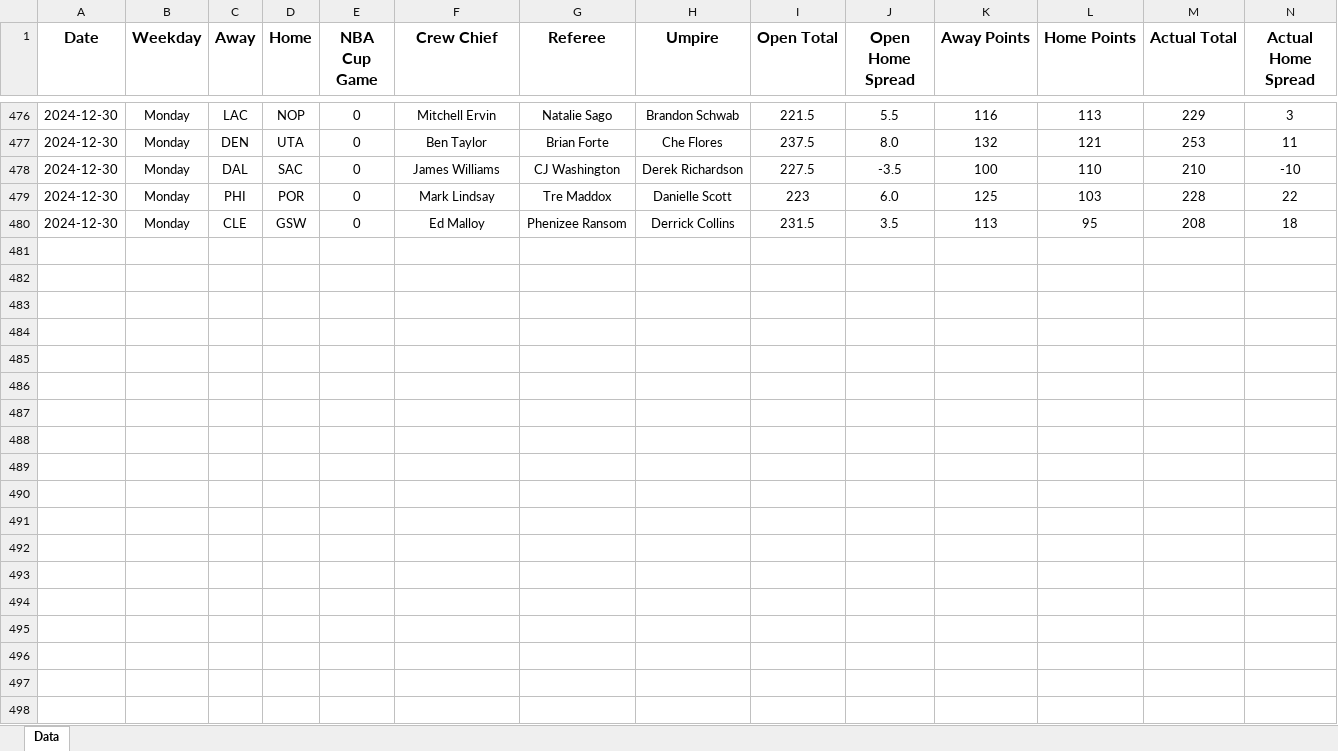
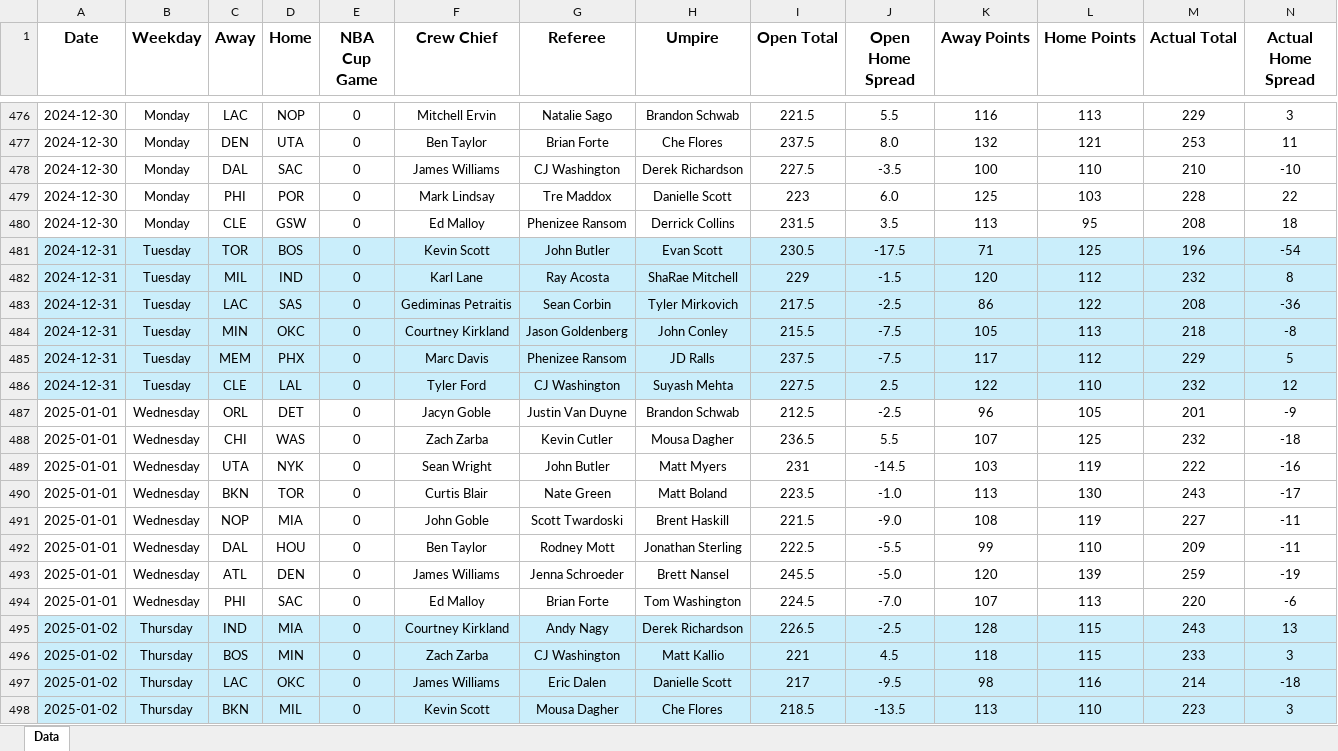
Before and after one commit to tyler-otoole/nba-points, an Excel workbook: data/nba_points_2024_2025.xlsx, sheet Data, drawn as a sheet; only a part is shown, gaps mark what is left out; values as stored, in another font and other column widths than the file's, no borders; rows hold the shown columns only; the diff covers the shown part only; the diff names each change by its address in the sheet, - before the commit and + after, or states it on an @@ line.

Commit message:
Added more game data and updated notebook

```diff
--- a/data/nba_points_2024_2025.xlsx (sheet Data)
+++ b/data/nba_points_2024_2025.xlsx (sheet Data)
+row 481: 2024-12-31 | Tuesday | TOR | BOS | 0 | Kevin Scott | John Butler | Evan Scott | 230.5 | -17.5 | 71 | 125 | 196 | -54
+row 482: 2024-12-31 | Tuesday | MIL | IND | 0 | Karl Lane | Ray Acosta | ShaRae Mitchell | 229 | -1.5 | 120 | 112 | 232 | 8
+row 483: 2024-12-31 | Tuesday | LAC | SAS | 0 | Gediminas Petraitis | Sean Corbin | Tyler Mirkovich | 217.5 | -2.5 | 86 | 122 | 208 | -36
+row 484: 2024-12-31 | Tuesday | MIN | OKC | 0 | Courtney Kirkland | Jason Goldenberg | John Conley | 215.5 | -7.5 | 105 | 113 | 218 | -8
+row 485: 2024-12-31 | Tuesday | MEM | PHX | 0 | Marc Davis | Phenizee Ransom | JD Ralls | 237.5 | -7.5 | 117 | 112 | 229 | 5
+row 486: 2024-12-31 | Tuesday | CLE | LAL | 0 | Tyler Ford | CJ Washington | Suyash Mehta | 227.5 | 2.5 | 122 | 110 | 232 | 12
+row 487: 2025-01-01 | Wednesday | ORL | DET | 0 | Jacyn Goble | Justin Van Duyne | Brandon Schwab | 212.5 | -2.5 | 96 | 105 | 201 | -9
+row 488: 2025-01-01 | Wednesday | CHI | WAS | 0 | Zach Zarba | Kevin Cutler | Mousa Dagher | 236.5 | 5.5 | 107 | 125 | 232 | -18
+row 489: 2025-01-01 | Wednesday | UTA | NYK | 0 | Sean Wright | John Butler | Matt Myers | 231 | -14.5 | 103 | 119 | 222 | -16
+row 490: 2025-01-01 | Wednesday | BKN | TOR | 0 | Curtis Blair | Nate Green | Matt Boland | 223.5 | -1.0 | 113 | 130 | 243 | -17
+row 491: 2025-01-01 | Wednesday | NOP | MIA | 0 | John Goble | Scott Twardoski | Brent Haskill | 221.5 | -9.0 | 108 | 119 | 227 | -11
+row 492: 2025-01-01 | Wednesday | DAL | HOU | 0 | Ben Taylor | Rodney Mott | Jonathan Sterling | 222.5 | -5.5 | 99 | 110 | 209 | -11
+row 493: 2025-01-01 | Wednesday | ATL | DEN | 0 | James Williams | Jenna Schroeder | Brett Nansel | 245.5 | -5.0 | 120 | 139 | 259 | -19
+row 494: 2025-01-01 | Wednesday | PHI | SAC | 0 | Ed Malloy | Brian Forte | Tom Washington | 224.5 | -7.0 | 107 | 113 | 220 | -6
+row 495: 2025-01-02 | Thursday | IND | MIA | 0 | Courtney Kirkland | Andy Nagy | Derek Richardson | 226.5 | -2.5 | 128 | 115 | 243 | 13
+row 496: 2025-01-02 | Thursday | BOS | MIN | 0 | Zach Zarba | CJ Washington | Matt Kallio | 221 | 4.5 | 118 | 115 | 233 | 3
+row 497: 2025-01-02 | Thursday | LAC | OKC | 0 | James Williams | Eric Dalen | Danielle Scott | 217 | -9.5 | 98 | 116 | 214 | -18
+row 498: 2025-01-02 | Thursday | BKN | MIL | 0 | Kevin Scott | Mousa Dagher | Che Flores | 218.5 | -13.5 | 113 | 110 | 223 | 3
```
Also changed, not shown: 2 added rows and 10 edited cells elsewhere in this sheet, 1 other file.
